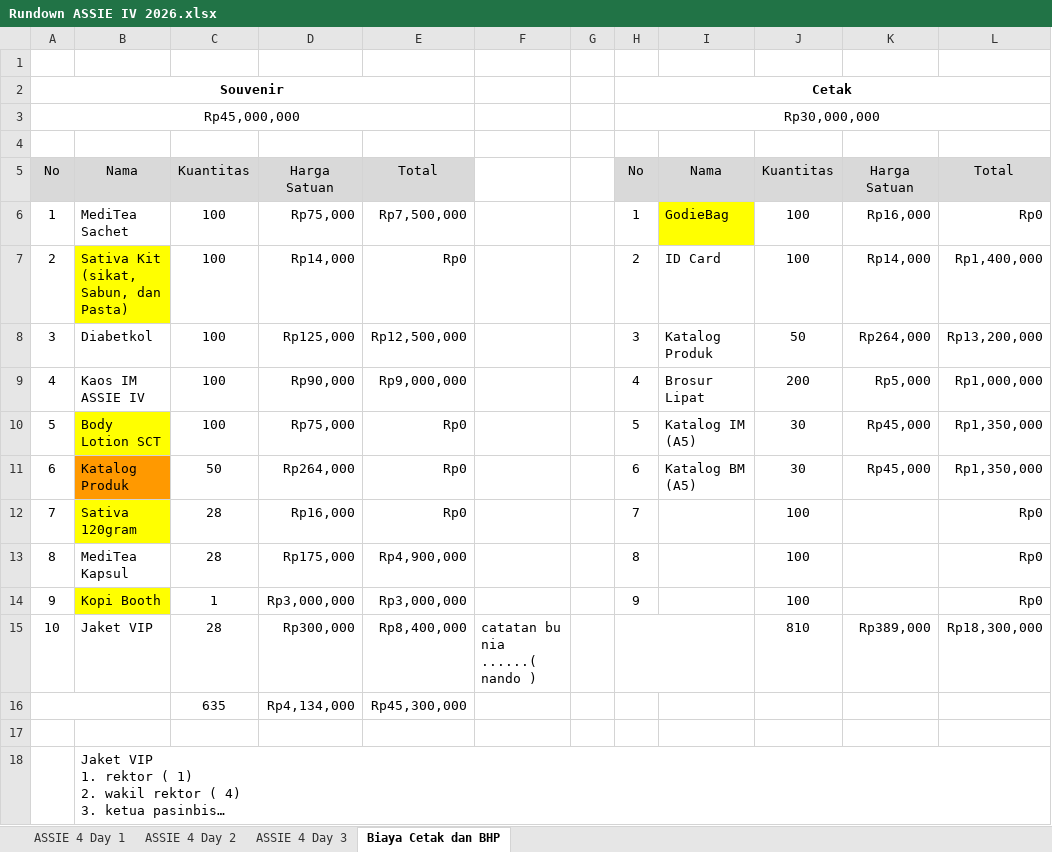
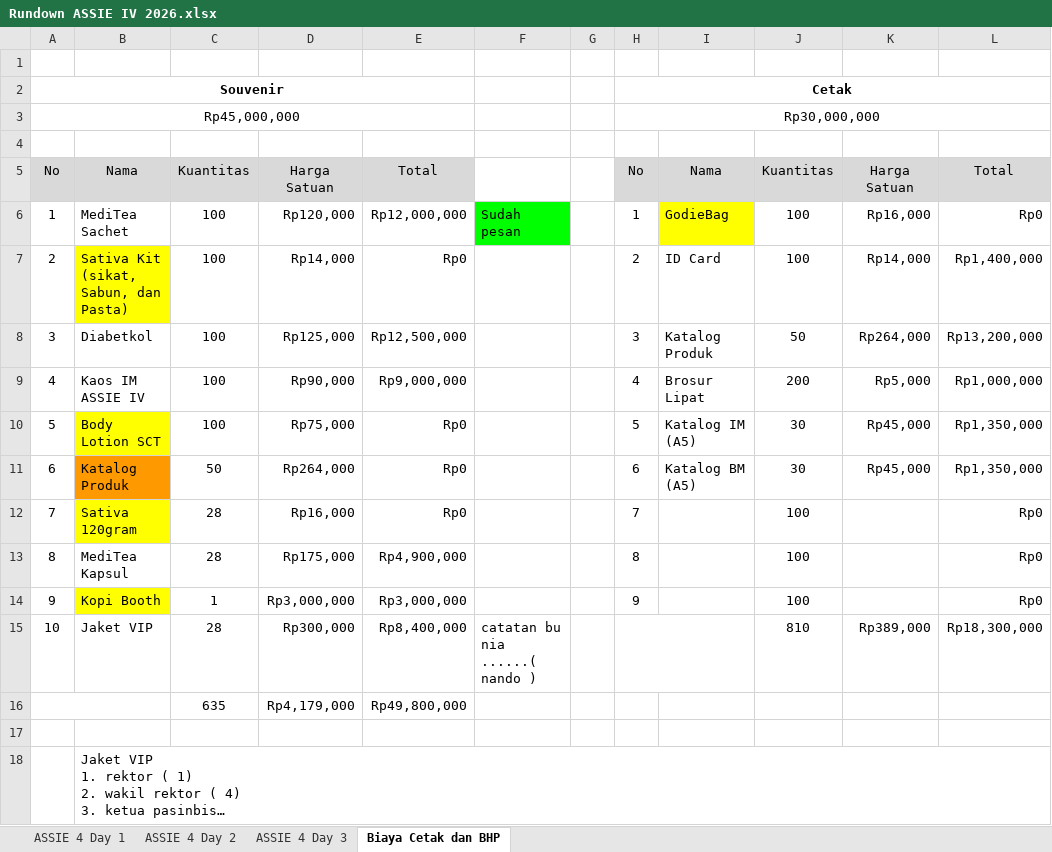
Before and after one commit to addaan1/Plugin-PSB, an Excel workbook: Rundown ASSIE IV 2026.xlsx, sheet Biaya Cetak dan BHP, drawn as a sheet; long unchanged cells end in …; values as stored, in another font and other column widths than the file's, no borders; charts and pictures not drawn; the diff names each change by its address in the sheet, - before the commit and + after, or states it on an @@ line.

```diff
--- a/Rundown ASSIE IV 2026.xlsx (sheet Biaya Cetak dan BHP)
+++ b/Rundown ASSIE IV 2026.xlsx (sheet Biaya Cetak dan BHP)
-D6: Rp75,000
+D6: Rp120,000
-E6: Rp7,500,000
+E6: Rp12,000,000
-F6: (empty)
+F6: Sudah pesan
-F6 fill: none
+F6 fill: #00FF00
-D16: Rp4,134,000
+D16: Rp4,179,000
-E16: Rp45,300,000
+E16: Rp49,800,000
```
Also changed, not shown: sheet ASSIE 4 Day 2, sheet ASSIE 4 Day 1, sheet ASSIE 4 Day 3, 2 other files.
